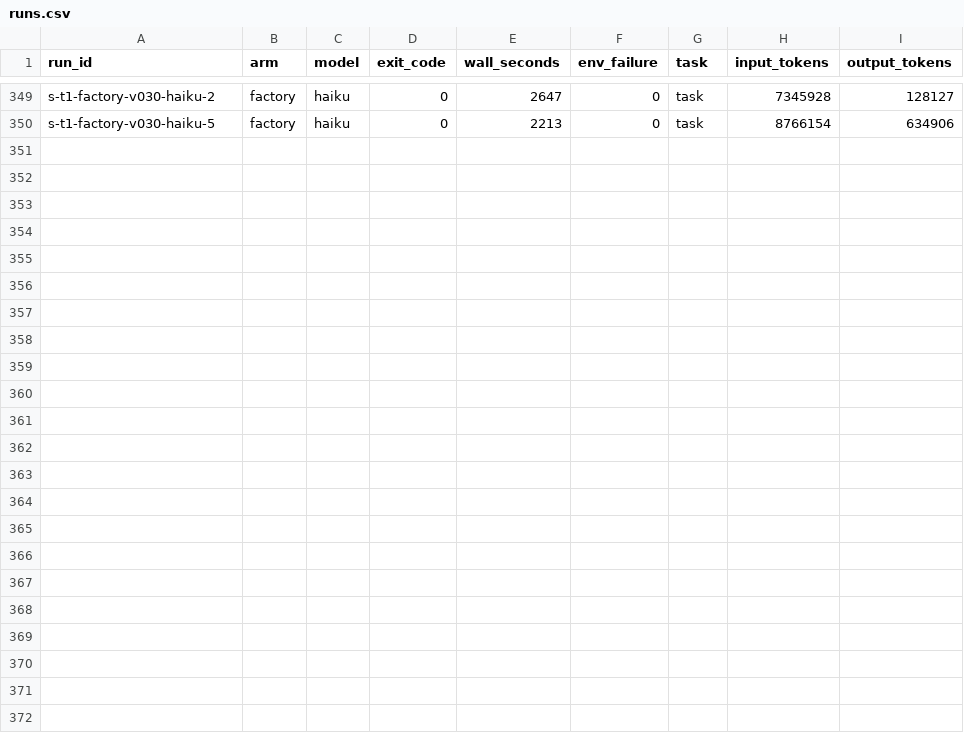
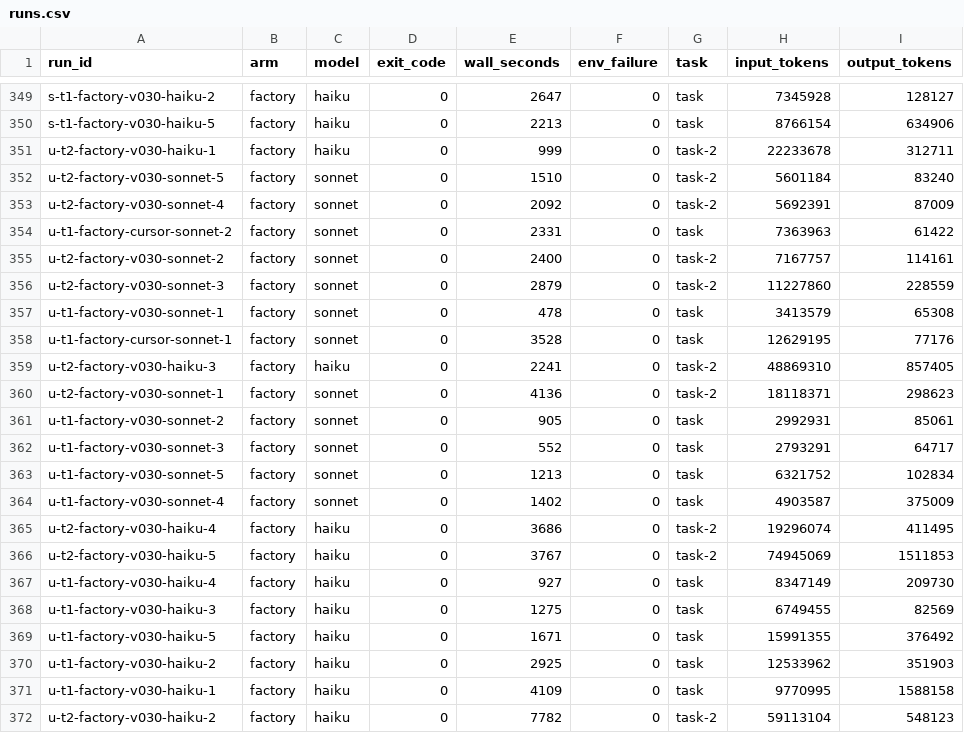
Before and after one commit to a-tokyo/agent-skills, a CSV file: benchmarks/create-skill-autoresearch/results/runs.csv, drawn as a sheet; only a part is shown, gaps mark what is left out; the diff names each change by its address in the sheet, - before the commit and + after, or states it on an @@ line.

```diff
--- a/benchmarks/create-skill-autoresearch/results/runs.csv
+++ b/benchmarks/create-skill-autoresearch/results/runs.csv
+row 351: u-t2-factory-v030-haiku-1 | factory | haiku | 0 | 999 | 0 | task-2 | 22233678 | 312711
+row 352: u-t2-factory-v030-sonnet-5 | factory | sonnet | 0 | 1510 | 0 | task-2 | 5601184 | 83240
+row 353: u-t2-factory-v030-sonnet-4 | factory | sonnet | 0 | 2092 | 0 | task-2 | 5692391 | 87009
+row 354: u-t1-factory-cursor-sonnet-2 | factory | sonnet | 0 | 2331 | 0 | task | 7363963 | 61422
+row 355: u-t2-factory-v030-sonnet-2 | factory | sonnet | 0 | 2400 | 0 | task-2 | 7167757 | 114161
+row 356: u-t2-factory-v030-sonnet-3 | factory | sonnet | 0 | 2879 | 0 | task-2 | 11227860 | 228559
+row 357: u-t1-factory-v030-sonnet-1 | factory | sonnet | 0 | 478 | 0 | task | 3413579 | 65308
+row 358: u-t1-factory-cursor-sonnet-1 | factory | sonnet | 0 | 3528 | 0 | task | 12629195 | 77176
+row 359: u-t2-factory-v030-haiku-3 | factory | haiku | 0 | 2241 | 0 | task-2 | 48869310 | 857405
+row 360: u-t2-factory-v030-sonnet-1 | factory | sonnet | 0 | 4136 | 0 | task-2 | 18118371 | 298623
+row 361: u-t1-factory-v030-sonnet-2 | factory | sonnet | 0 | 905 | 0 | task | 2992931 | 85061
+row 362: u-t1-factory-v030-sonnet-3 | factory | sonnet | 0 | 552 | 0 | task | 2793291 | 64717
+row 363: u-t1-factory-v030-sonnet-5 | factory | sonnet | 0 | 1213 | 0 | task | 6321752 | 102834
+row 364: u-t1-factory-v030-sonnet-4 | factory | sonnet | 0 | 1402 | 0 | task | 4903587 | 375009
+row 365: u-t2-factory-v030-haiku-4 | factory | haiku | 0 | 3686 | 0 | task-2 | 19296074 | 411495
+row 366: u-t2-factory-v030-haiku-5 | factory | haiku | 0 | 3767 | 0 | task-2 | 74945069 | 1511853
+row 367: u-t1-factory-v030-haiku-4 | factory | haiku | 0 | 927 | 0 | task | 8347149 | 209730
+row 368: u-t1-factory-v030-haiku-3 | factory | haiku | 0 | 1275 | 0 | task | 6749455 | 82569
+row 369: u-t1-factory-v030-haiku-5 | factory | haiku | 0 | 1671 | 0 | task | 15991355 | 376492
+row 370: u-t1-factory-v030-haiku-2 | factory | haiku | 0 | 2925 | 0 | task | 12533962 | 351903
+row 371: u-t1-factory-v030-haiku-1 | factory | haiku | 0 | 4109 | 0 | task | 9770995 | 1588158
+row 372: u-t2-factory-v030-haiku-2 | factory | haiku | 0 | 7782 | 0 | task-2 | 59113104 | 548123
```
Also changed, not shown: benchmarks/create-skill-autoresearch/results/scores.csv, 1 other file.
